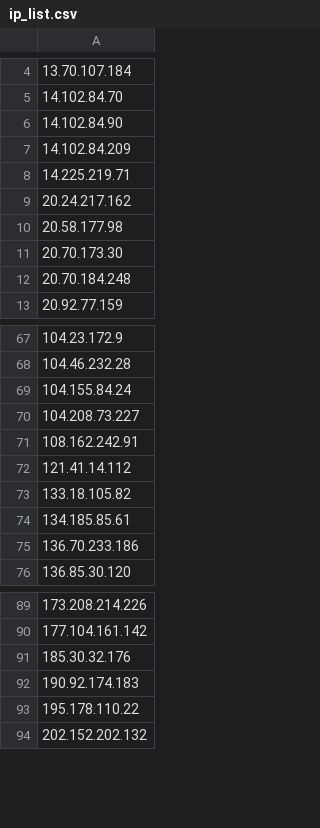
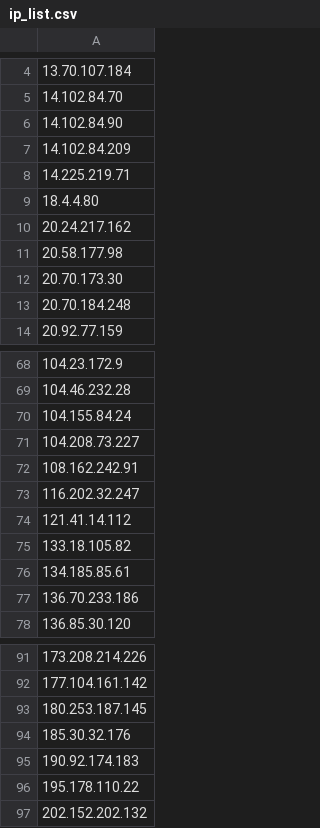
Before and after one commit to blawoblowa/blackened, a CSV file: ip_list.csv, drawn as a sheet; only a part is shown, gaps mark what is left out.

Commit message:
Update IP intelligence list (Total: 105 IPs - 2026-10-12 05:39:28)

```diff
--- a/ip_list.csv
+++ b/ip_list.csv
@@ -8,2 +8,3 @@
 14.225.219.71
+18.4.4.80
 20.24.217.162
@@ -71,2 +72,3 @@
 108.162.242.91
+116.202.32.247
 121.41.14.112
@@ -90,2 +92,3 @@
 177.104.161.142
+180.253.187.145
 185.30.32.176
```
Also changed, not shown: 2 other files.
